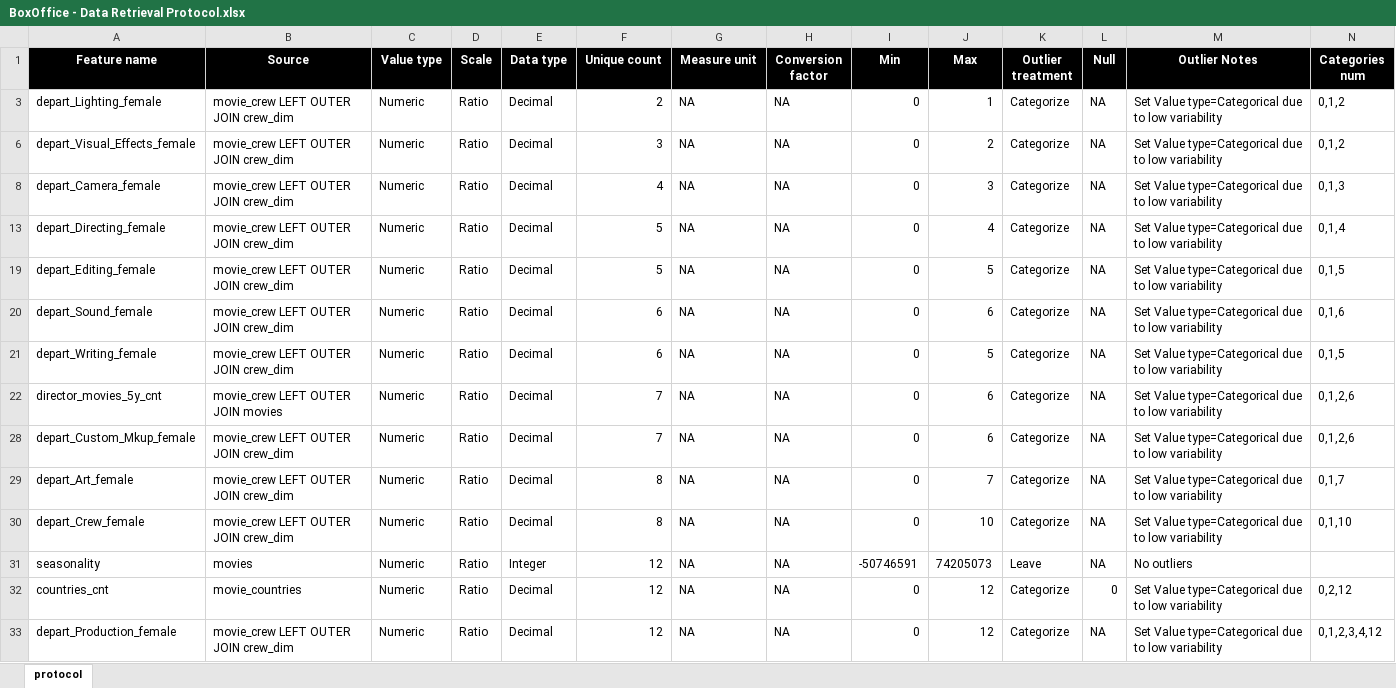
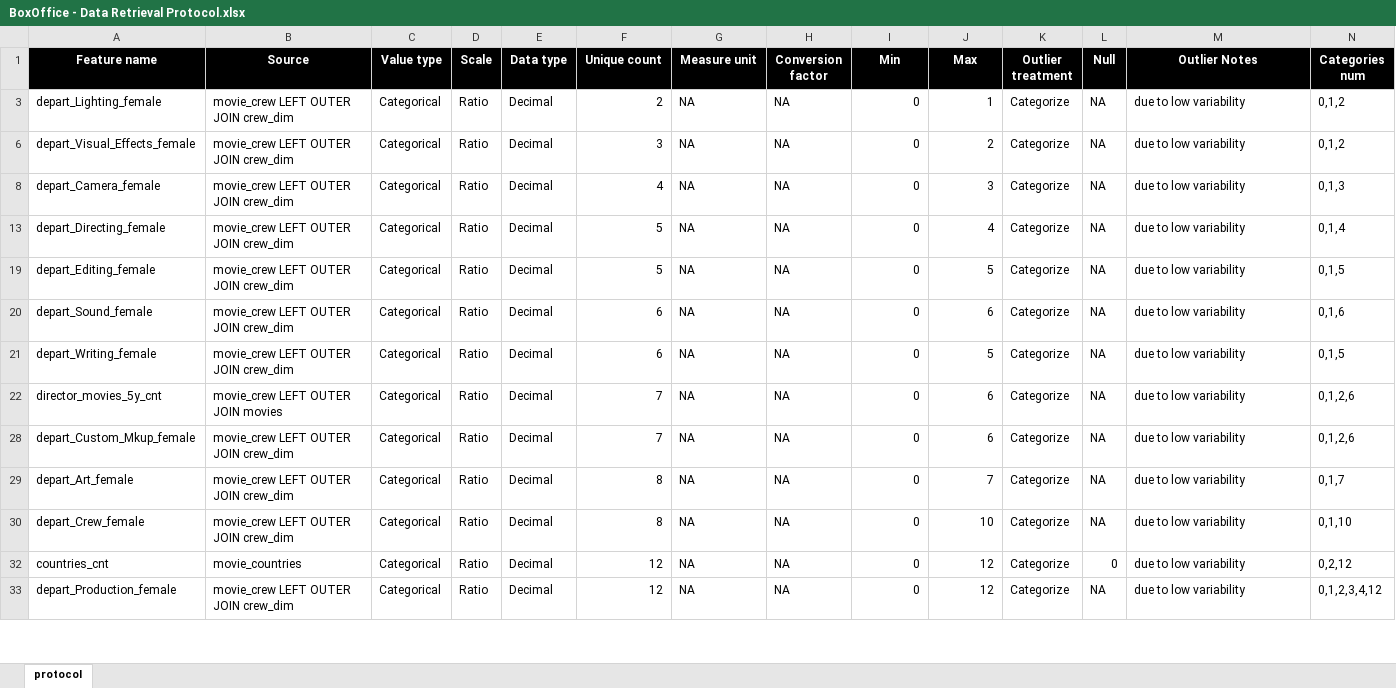
Before and after one commit to vladip1/DataScience, an Excel workbook: project/BoxOffice - Data Retrieval Protocol.xlsx, sheet protocol, drawn as a sheet; only a part is shown; values as stored, in another font and other column widths than the file's, no borders; rows hold the shown columns only; the diff covers the shown part only; the diff names each change by its address in the sheet, - before the commit and + after, or states it on an @@ line.

```diff
--- a/project/BoxOffice - Data Retrieval Protocol.xlsx (sheet protocol)
+++ b/project/BoxOffice - Data Retrieval Protocol.xlsx (sheet protocol)
-C3 (Value type): Numeric
+C3 (Value type): Categorical
-M3 (Outlier Notes): Set Value type=Categorical due to low variability
+M3 (Outlier Notes): due to low variability
-C6 (Value type): Numeric
+C6 (Value type): Categorical
-M6 (Outlier Notes): Set Value type=Categorical due to low variability
+M6 (Outlier Notes): due to low variability
-C8 (Value type): Numeric
+C8 (Value type): Categorical
-M8 (Outlier Notes): Set Value type=Categorical due to low variability
+M8 (Outlier Notes): due to low variability
-C13 (Value type): Numeric
+C13 (Value type): Categorical
-M13 (Outlier Notes): Set Value type=Categorical due to low variability
+M13 (Outlier Notes): due to low variability
-C19:C22 (Value type): Numeric
+C19:C22 (Value type): Categorical
-M19:M22 (Outlier Notes): Set Value type=Categorical due to low variability
+M19:M22 (Outlier Notes): due to low variability
-C28:C30 (Value type): Numeric
+C28:C30 (Value type): Categorical
-M28:M30 (Outlier Notes): Set Value type=Categorical due to low variability
+M28:M30 (Outlier Notes): due to low variability
@@ row 31 hidden: seasonality | movies | Numeric | Ratio | Integer | 12 | NA | NA | -50746591 | 74205073 | Leave | NA | No outliers @@
-C32:C33 (Value type): Numeric
+C32:C33 (Value type): Categorical
-M32:M33 (Outlier Notes): Set Value type=Categorical due to low variability
+M32:M33 (Outlier Notes): due to low variability
```
Also changed, not shown: 5 removed rows, 15 hidden or unhidden rows and 12 edited cells elsewhere in this sheet, hidden cells, 6 other files.
